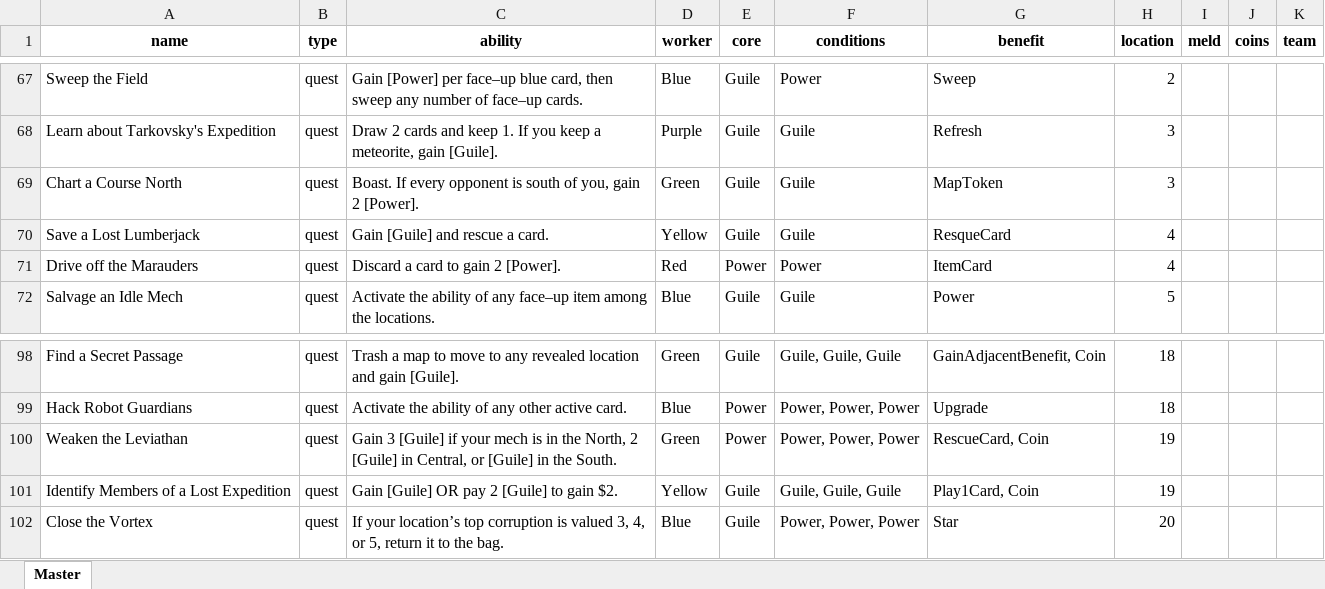
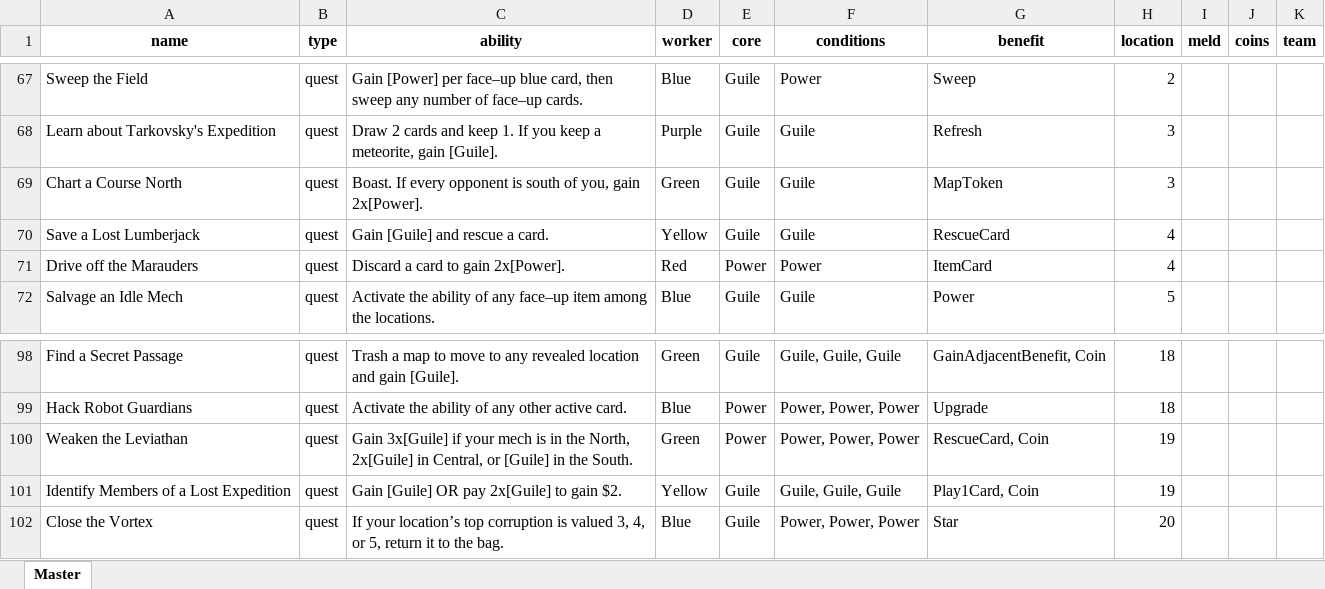
Before and after one commit to navarog/expeditions, an Excel workbook: scripts/cards.xlsx, sheet Master, drawn as a sheet; only a part is shown, gaps mark what is left out; values as stored, in another font and other column widths than the file's, no borders; table styles not drawn; the diff covers the shown part only; the diff names each change by its address in the sheet, - before the commit and + after, or states it on an @@ line.

Commit message:
Add conditions to starting card and add item cards

```diff
--- a/scripts/cards.xlsx (sheet Master)
+++ b/scripts/cards.xlsx (sheet Master)
-C69 (ability): …you, gain 2 [Power].
+C69 (ability): …you, gain 2x[Power].
-G70 (benefit): ResqueCard
+G70 (benefit): RescueCard
-C71 (ability): Discard a card to gain 2 [Power].
+C71 (ability): Discard a card to gain 2x[Power].
-C100 (ability): Gain 3 [Guile] if your mech is in the North, 2 [Guile] in Central,…
+C100 (ability): Gain 3x[Guile] if your mech is in the North, 2x[Guile] in Central,…
-C101 (ability): Gain [Guile] OR pay 2 [Guile] to gain $2.
+C101 (ability): Gain [Guile] OR pay 2x[Guile] to gain $2.
```
Also changed, not shown: 36 edited cells elsewhere in this sheet, 10 other files.
